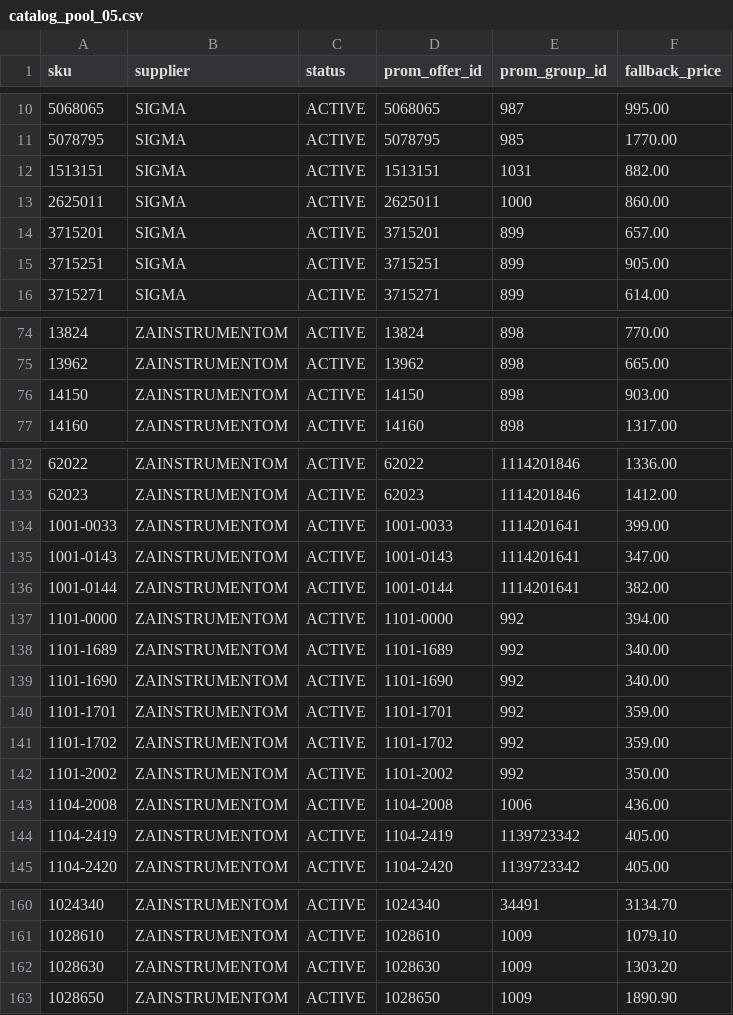
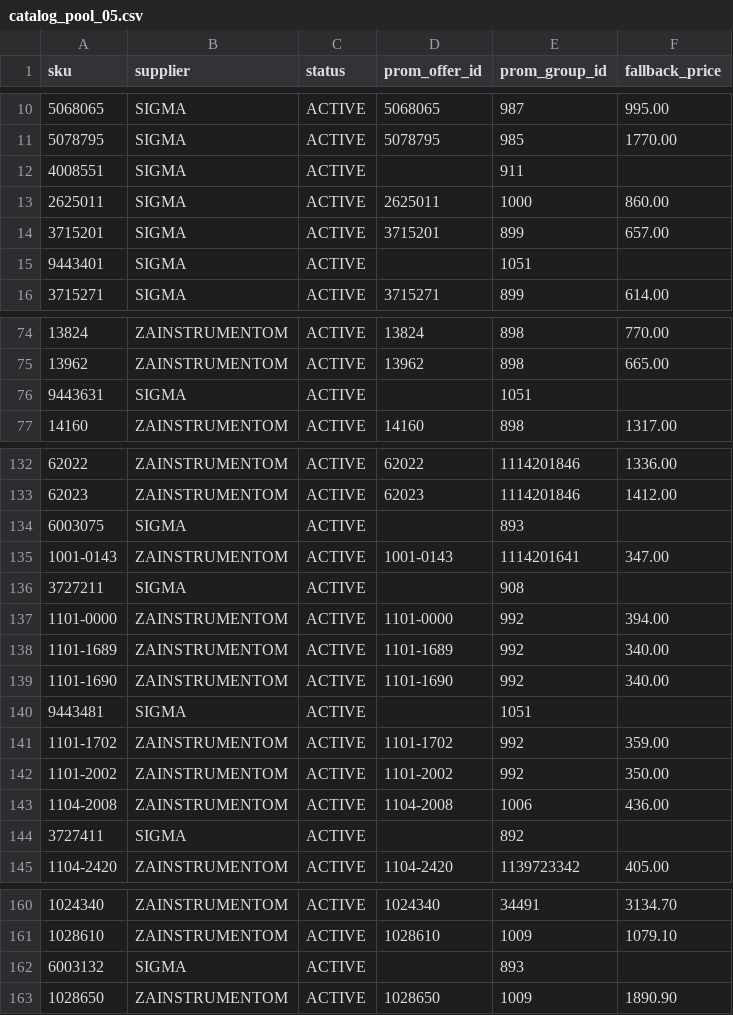
Before and after one commit to yuriimitiaiev-coder/talpa-golden1000-feed-prod, a CSV file: pool/catalog_pool_05.csv, drawn as a sheet; only a part is shown, gaps mark what is left out; removed rows and columns are numbered as before the commit, all else as after; the diff names each change by its address in the sheet, - before the commit and + after, or states it on an @@ line.

```diff
--- a/pool/catalog_pool_05.csv
+++ b/pool/catalog_pool_05.csv
-row 12: 1513151 | SIGMA | ACTIVE | 1513151 | 1031 | 882.00
+row 12: 4008551 | SIGMA | ACTIVE |  | 911
-row 15: 3715251 | SIGMA | ACTIVE | 3715251 | 899 | 905.00
+row 15: 9443401 | SIGMA | ACTIVE |  | 1051
-row 76: 14150 | ZAINSTRUMENTOM | ACTIVE | 14150 | 898 | 903.00
+row 76: 9443631 | SIGMA | ACTIVE |  | 1051
-row 134: 1001-0033 | ZAINSTRUMENTOM | ACTIVE | 1001-0033 | 1114201641 | 399.00
+row 134: 6003075 | SIGMA | ACTIVE |  | 893
-row 136: 1001-0144 | ZAINSTRUMENTOM | ACTIVE | 1001-0144 | 1114201641 | 382.00
+row 136: 3727211 | SIGMA | ACTIVE |  | 908
-row 140: 1101-1701 | ZAINSTRUMENTOM | ACTIVE | 1101-1701 | 992 | 359.00
+row 140: 9443481 | SIGMA | ACTIVE |  | 1051
-row 144: 1104-2419 | ZAINSTRUMENTOM | ACTIVE | 1104-2419 | 1139723342 | 405.00
+row 144: 3727411 | SIGMA | ACTIVE |  | 892
-row 162: 1028630 | ZAINSTRUMENTOM | ACTIVE | 1028630 | 1009 | 1303.20
+row 162: 6003132 | SIGMA | ACTIVE |  | 893
```
Also changed, not shown: pool/catalog_pool_01.csv, pool/catalog_pool_02.csv, 3 other files.
